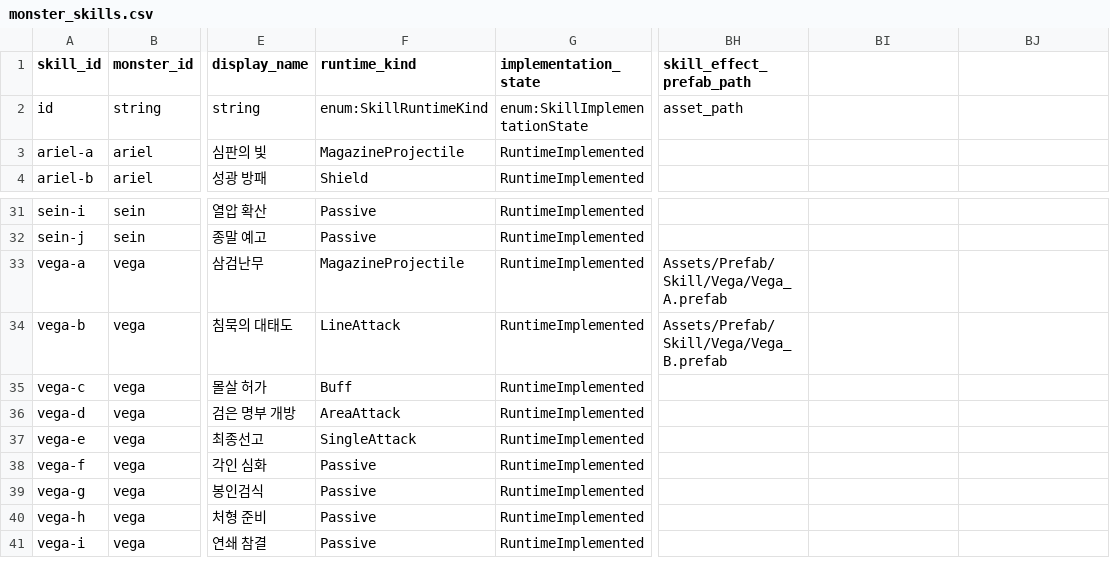
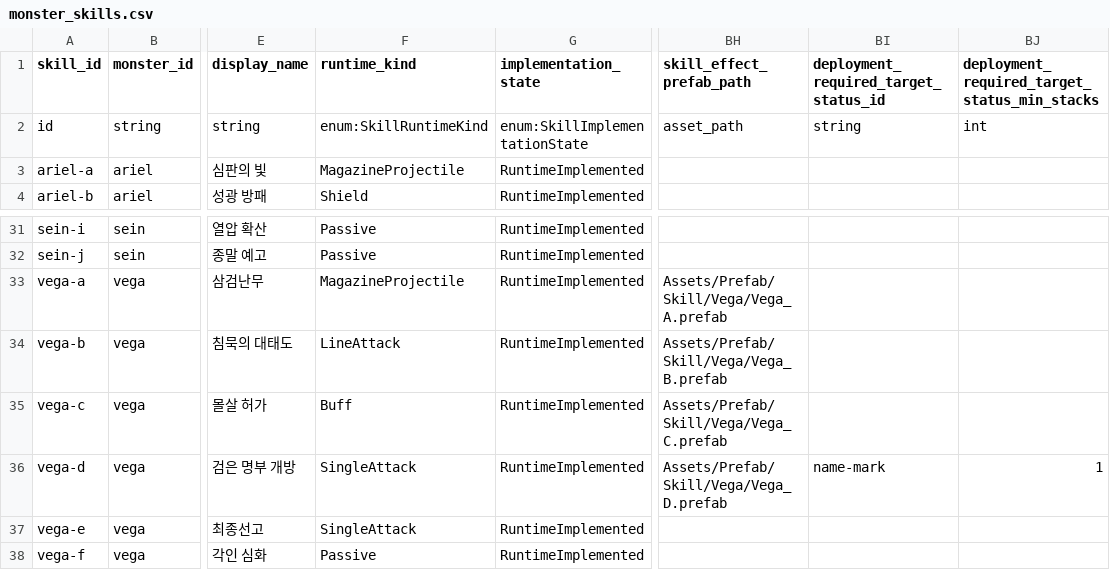
Before and after one commit to t331277-collab/Pakuri_Tower_Defense, a CSV file: Pakuri/Assets/CSVdata/source/monster_skills.csv, drawn as a sheet; only a part is shown, gaps mark what is left out; the shorter side is filled out with more unchanged rows; the diff names each change by its address in the sheet, - before the commit and + after, or states it on an @@ line.

Commit message:
Vega - d 구현

```diff
--- a/Pakuri/Assets/CSVdata/source/monster_skills.csv
+++ b/Pakuri/Assets/CSVdata/source/monster_skills.csv
-BI1: (empty)
+BI1: deployment_required_target_status_id
-BJ1: (empty)
+BJ1: deployment_required_target_status_min_stacks
-BI2: (empty)
+BI2: string
-BJ2: (empty)
+BJ2: int
-BH35 (skill_effect_prefab_path): (empty)
+BH35 (skill_effect_prefab_path): Assets/Prefab/Skill/Vega/Vega_C.prefab
-F36 (runtime_kind): AreaAttack
+F36 (runtime_kind): SingleAttack
-BH36 (skill_effect_prefab_path): (empty)
+BH36 (skill_effect_prefab_path): Assets/Prefab/Skill/Vega/Vega_D.prefab
-BI36: (empty)
+BI36: name-mark
-BJ36: (empty)
+BJ36: 1
```
Also changed, not shown: 20 other files.
